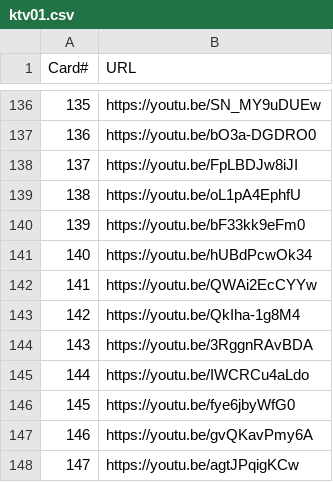
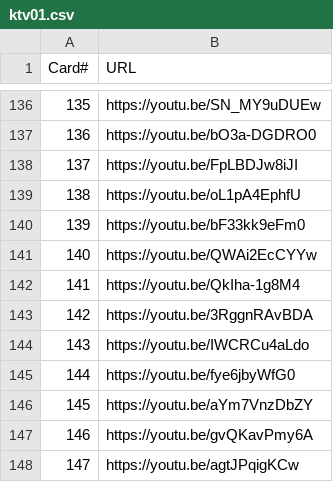
Before and after one commit to Garnetklee/songseeker, a CSV file: playlists/ktv01.csv, drawn as a sheet; only a part is shown, gaps mark what is left out; removed rows and columns are numbered as before the commit, all else as after; the diff names each change by its address in the sheet, - before the commit and + after, or states it on an @@ line.

```diff
--- a/playlists/ktv01.csv
+++ b/playlists/ktv01.csv
-row 141: 140 | https://youtu.be/hUBdPcwOk34
@@ column A (Card#) renumbered between rows 141 and 145 @@
+row 146: 145 | https://youtu.be/aYm7VnzDbZY
```
